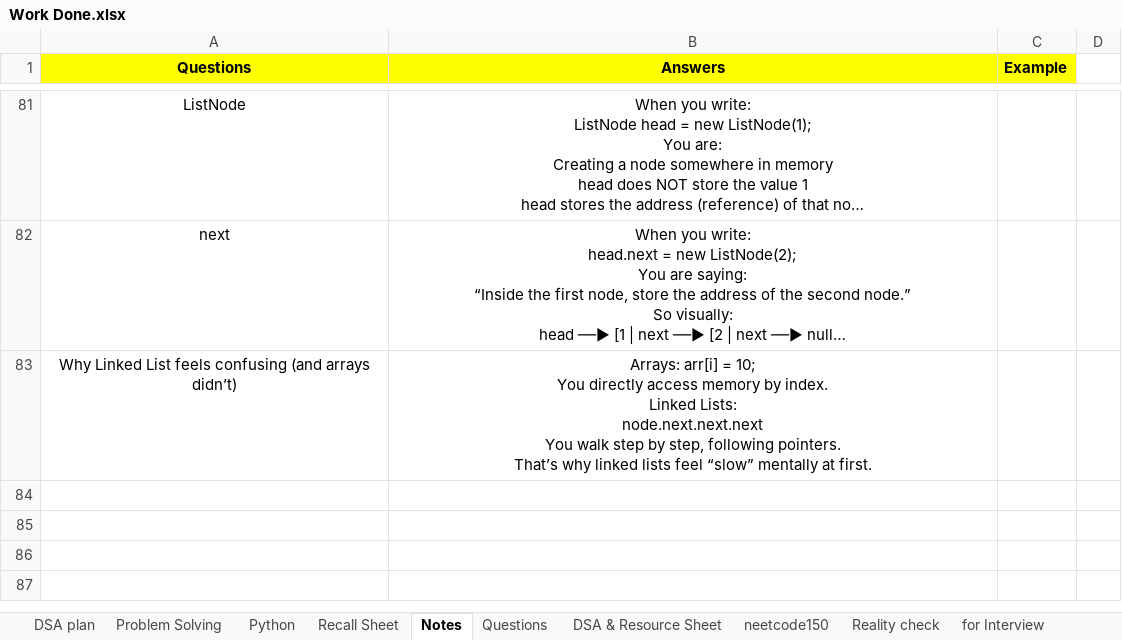
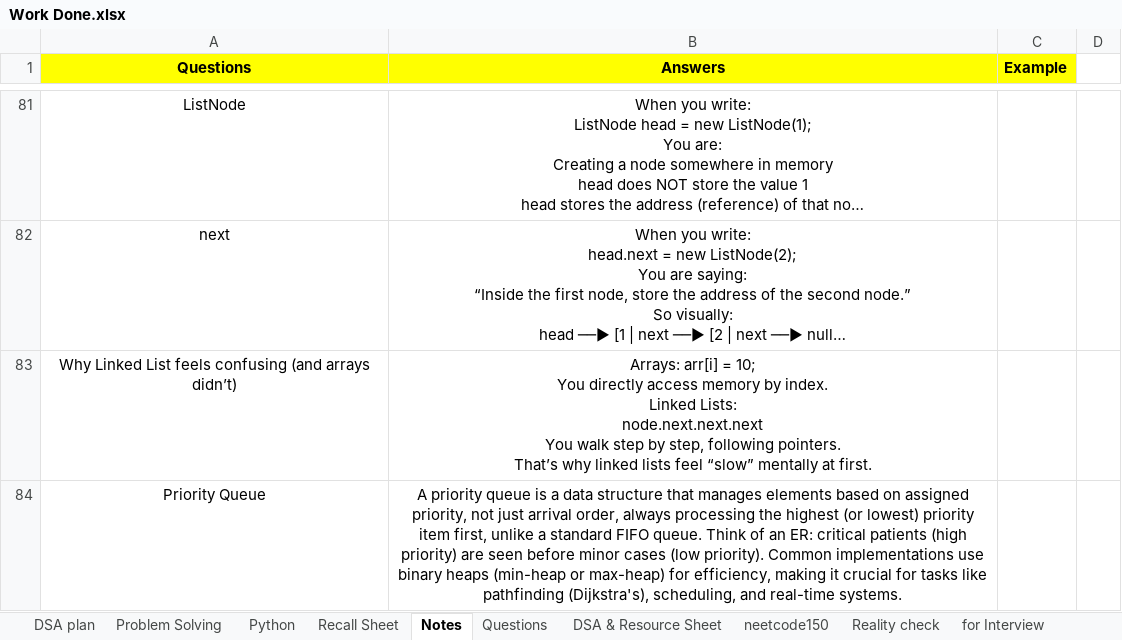
Before and after one commit to swarajp8020/DSA-Java-Practice, an Excel workbook: JavaPrograms/Work Done.xlsx, sheet Notes, drawn as a sheet; only a part is shown, gaps mark what is left out; long unchanged cells end in …; values as stored, in another font and other column widths than the file's, no borders; the diff names each change by its address in the sheet, - before the commit and + after, or states it on an @@ line.

Commit message:
04-01-26 updated Priority Queue

```diff
--- a/JavaPrograms/Work Done.xlsx (sheet Notes)
+++ b/JavaPrograms/Work Done.xlsx (sheet Notes)
+row 84: Priority Queue | A priority queue is a data structure that manages elements based on assigned priority, not just arrival order, always processing the highest (or lowest) priority item first, unlike a standard FIFO queue. Think of an ER: critical patients (high priority) are seen before minor cases (low priority). Common implementations use binary heaps (min-heap or max-heap) for efficiency, making it crucial for tasks like pathfinding (Dijkstra's), scheduling, and real-time systems.
```
